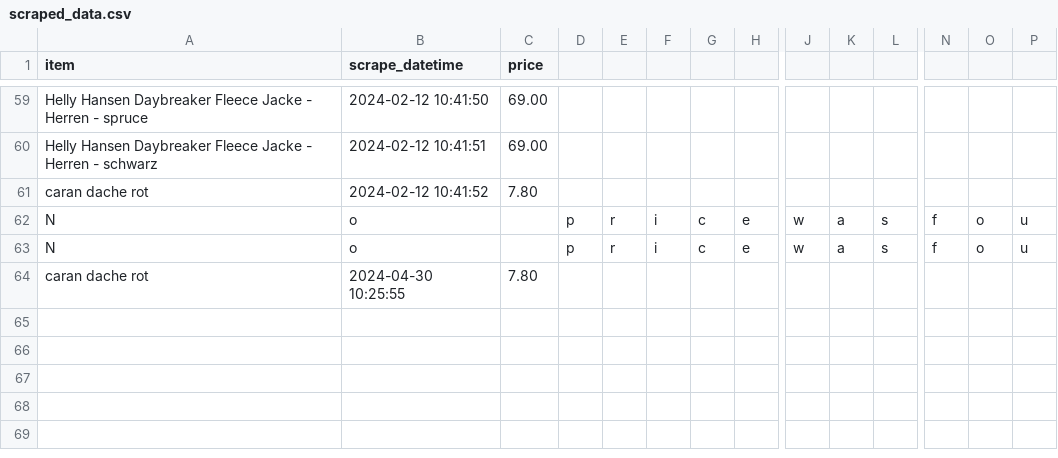
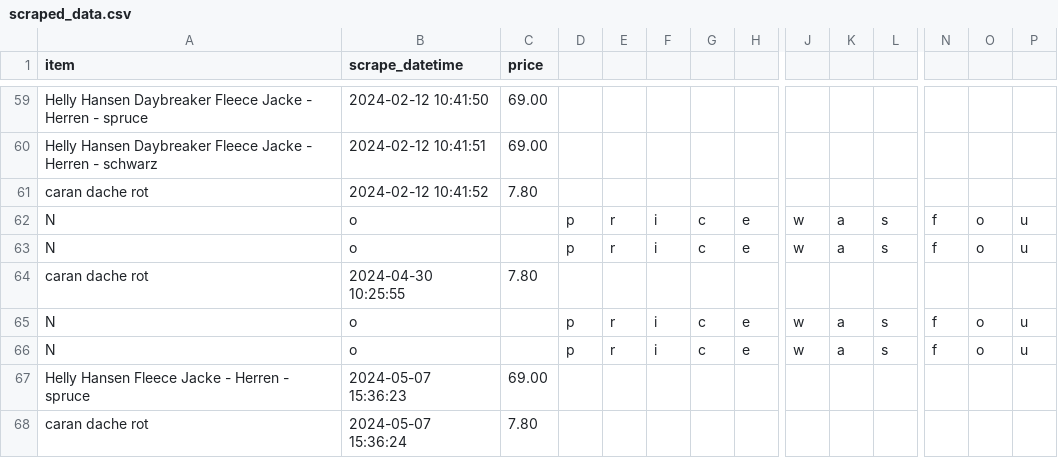
Before and after one commit to paulie-of-punskas/scrape_and_post, a CSV file: scrape_and_post/data/scraped_data.csv, drawn as a sheet; only a part is shown, gaps mark what is left out; rows hold the shown columns only; the diff names each change by its address in the sheet, - before the commit and + after, or states it on an @@ line.

Commit message:
update scraped data and scrape codes

```diff
--- a/scrape_and_post/data/scraped_data.csv
+++ b/scrape_and_post/data/scraped_data.csv
+row 65: N | o |  | p | r | i | c | e | w | a | s | f | o | u
+row 66: N | o |  | p | r | i | c | e | w | a | s | f | o | u
+row 67: Helly Hansen Fleece Jacke - Herren - spruce | 2024-05-07 15:36:23 | 69.00
+row 68: caran dache rot | 2024-05-07 15:36:24 | 7.80
```
Also changed, not shown: 1 other file.
